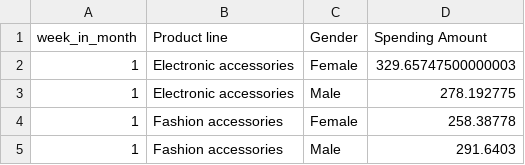
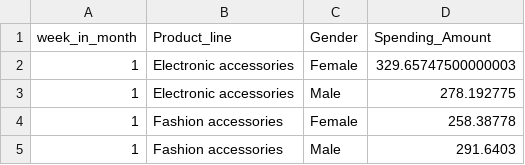
Before and after one commit to babatunde71/dataset_Data_Vis, a CSV file: q12.csv, drawn as a sheet; only a part is shown.

Commit message:
Add files via upload

```diff
--- a/q12.csv
+++ b/q12.csv
@@ -1,2 +1,2 @@
-week_in_month,Product line,Gender,Spending Amount
+week_in_month,Product_line,Gender,Spending_Amount
 1,Electronic accessories,Female,329.65747500000003
```
